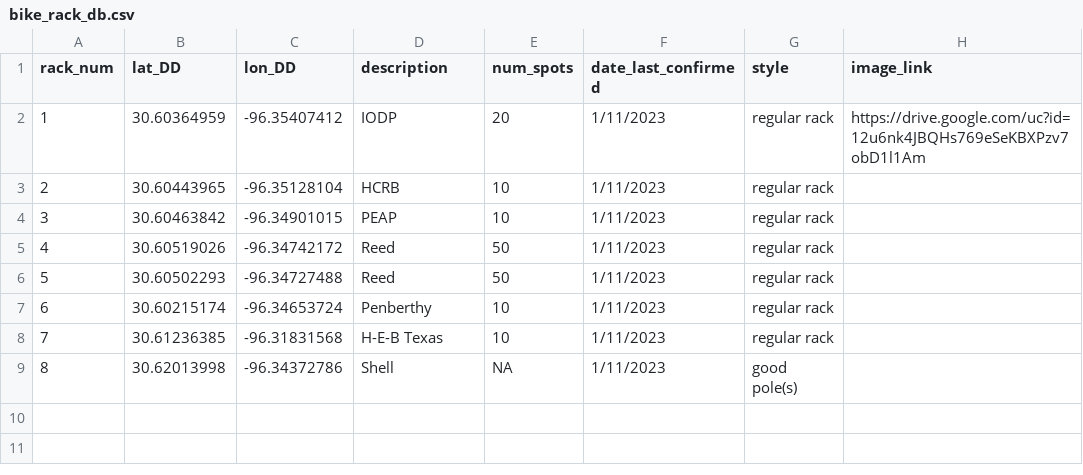
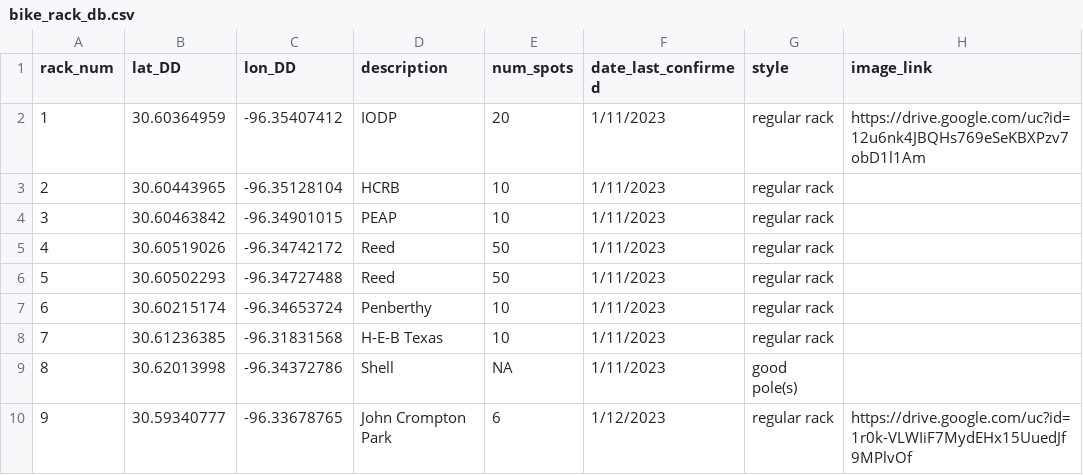
Before and after one commit to tuihat/shiny-server, a CSV file: BCS_bikeracks/bike_rack_db.csv, drawn as a sheet.

Commit message:
Add files via upload

```diff
--- a/BCS_bikeracks/bike_rack_db.csv
+++ b/BCS_bikeracks/bike_rack_db.csv
@@ -9 +9,2 @@ rack_num,lat_DD,lon_DD,description,num_spots,date_last_confirmed,style,image_lin
 8,30.62013998,-96.34372786,Shell,NA,1/11/2023,good pole(s),
+9,30.59340777,-96.33678765,John Crompton Park,6,1/12/2023,regular rack,https://drive.google.com/uc?id=1r0k-VLWIiF7MydEHx15UuedJf9MPlvOf
```
